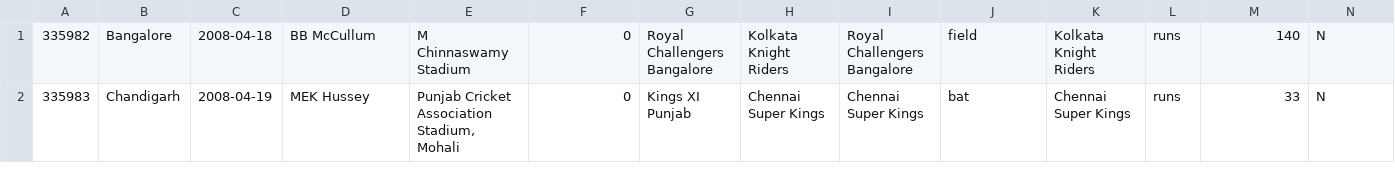
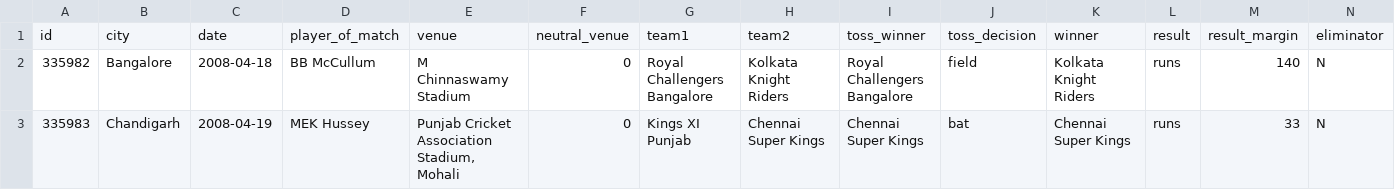
Before and after one commit to koushikkothagal/ipl-dashboard, a CSV file: src/main/resources/match-data.csv, drawn as a sheet; only a part is shown; rows hold the shown columns only; the diff names each change by its address in the sheet, - before the commit and + after, or states it on an @@ line.

```diff
--- a/src/main/resources/match-data.csv
+++ b/src/main/resources/match-data.csv
+row 1: id | city | date | player_of_match | venue | neutral_venue | team1 | team2 | toss_winner | toss_decision | winner | result | result_margin | eliminator
```
Also changed, not shown: 1 other file.
